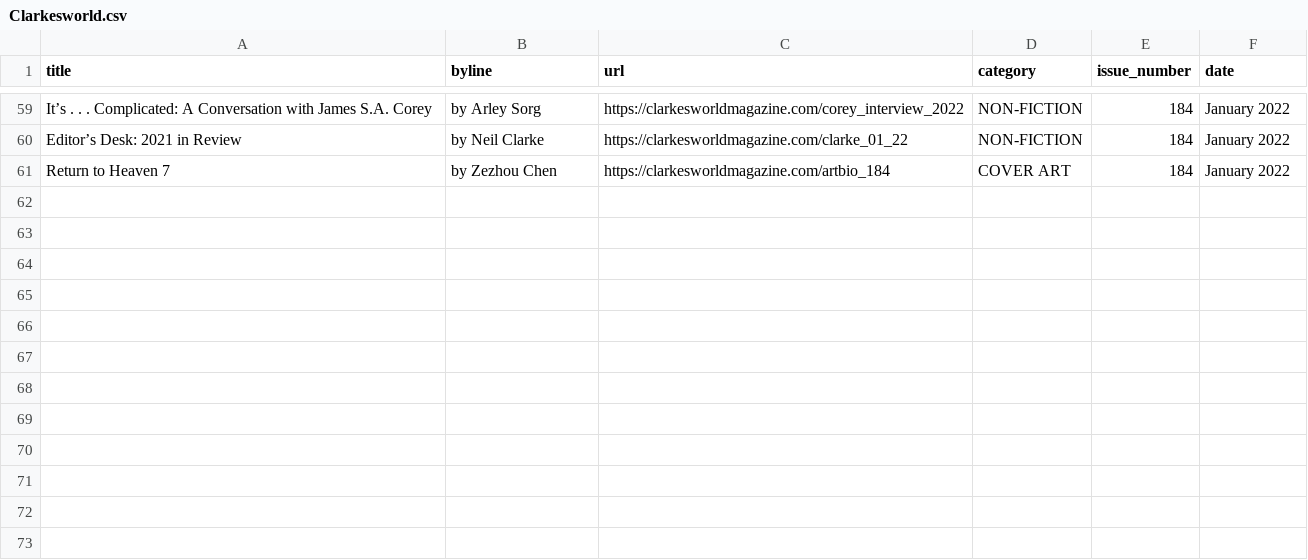
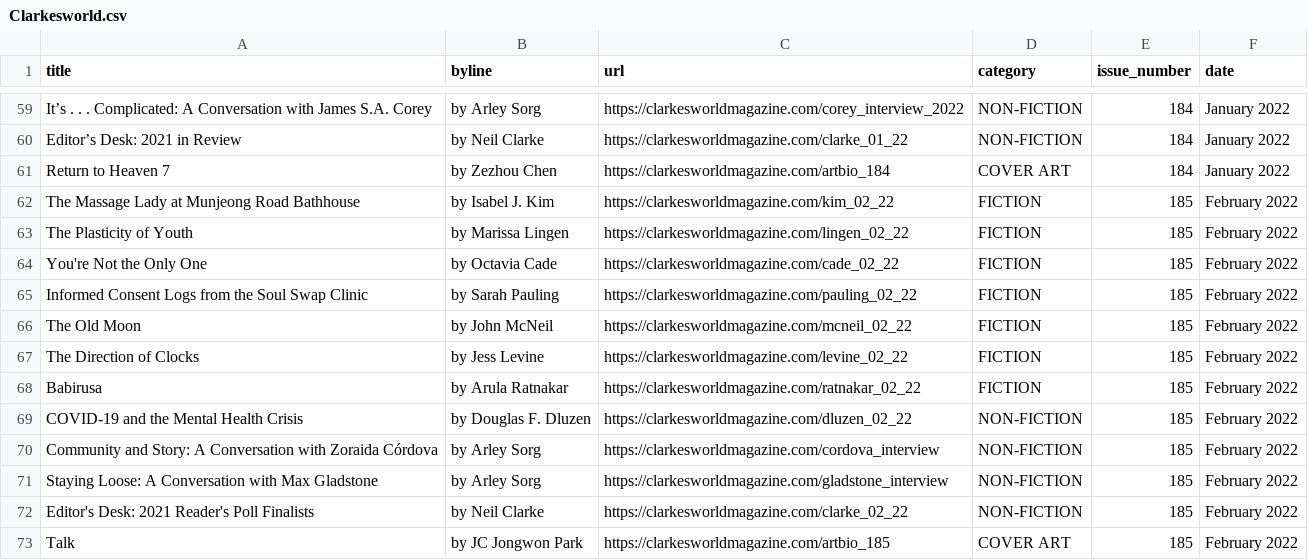
Before and after one commit to bronna/Clarkesworld_scraper, a CSV file: Clarkesworld.csv, drawn as a sheet; only a part is shown, gaps mark what is left out.

```diff
--- a/Clarkesworld.csv
+++ b/Clarkesworld.csv
@@ -61 +61,13 @@ Editor’s Desk: 2021 in Review,by Neil Clarke,https://clarkesworldmagazine.com/
 Return to Heaven 7,by Zezhou Chen,https://clarkesworldmagazine.com/artbio_184,COVER ART,184,January 2022
+The Massage Lady at Munjeong Road Bathhouse,by Isabel J. Kim,https://clarkesworldmagazine.com/kim_02_22,FICTION,185,February 2022
+The Plasticity of Youth,by Marissa Lingen,https://clarkesworldmagazine.com/lingen_02_22,FICTION,185,February 2022
+You're Not the Only One,by Octavia Cade,https://clarkesworldmagazine.com/cade_02_22,FICTION,185,February 2022
+Informed Consent Logs from the Soul Swap Clinic,by Sarah Pauling,https://clarkesworldmagazine.com/pauling_02_22,FICTION,185,February 2022
+The Old Moon,by John McNeil,https://clarkesworldmagazine.com/mcneil_02_22,FICTION,185,February 2022
+The Direction of Clocks,by Jess Levine,https://clarkesworldmagazine.com/levine_02_22,FICTION,185,February 2022
+Babirusa,by Arula Ratnakar,https://clarkesworldmagazine.com/ratnakar_02_22,FICTION,185,February 2022
+COVID-19 and the Mental Health Crisis,by Douglas F. Dluzen,https://clarkesworldmagazine.com/dluzen_02_22,NON-FICTION,185,February 2022
+Community and Story: A Conversation with Zoraida Córdova,by Arley Sorg,https://clarkesworldmagazine.com/cordova_interview,NON-FICTION,185,February 2022
+Staying Loose: A Conversation with Max Gladstone,by Arley Sorg,https://clarkesworldmagazine.com/gladstone_interview,NON-FICTION,185,February 2022
+Editor's Desk: 2021 Reader's Poll Finalists,by Neil Clarke,https://clarkesworldmagazine.com/clarke_02_22,NON-FICTION,185,February 2022
+Talk,by JC Jongwon Park,https://clarkesworldmagazine.com/artbio_185,COVER ART,185,February 2022
```
